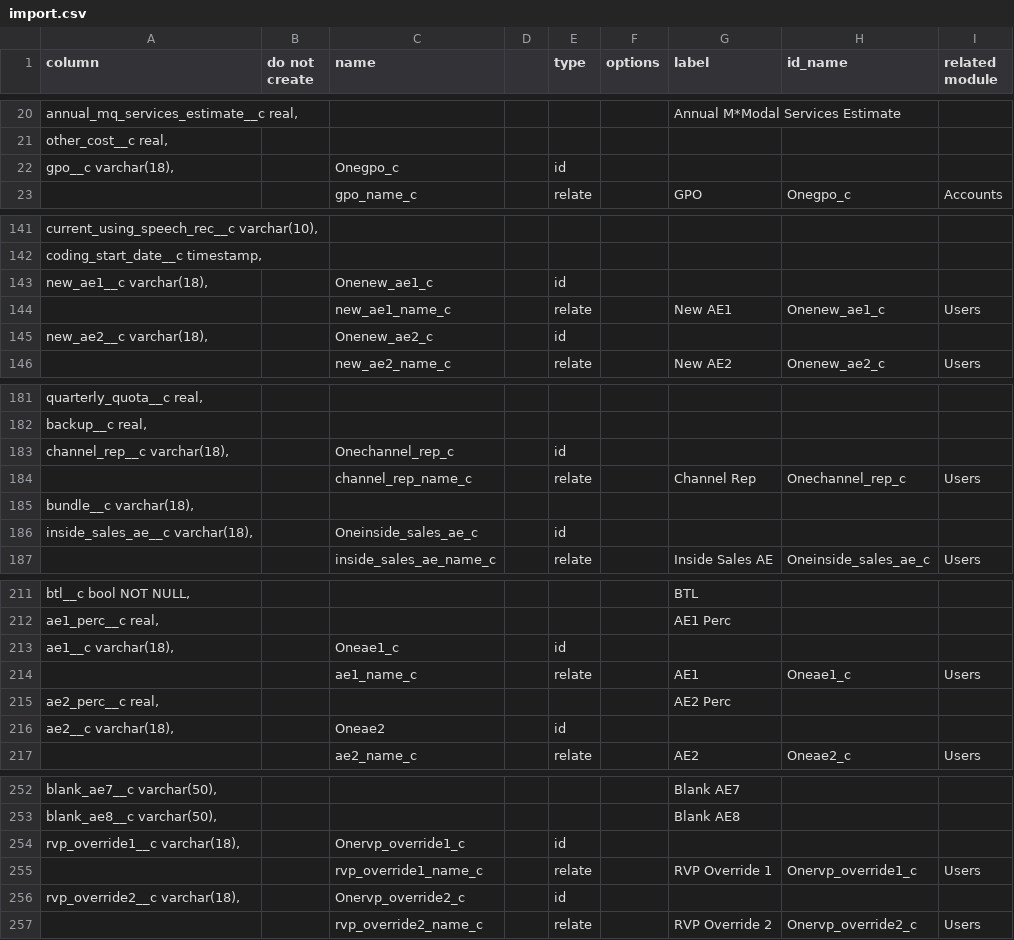
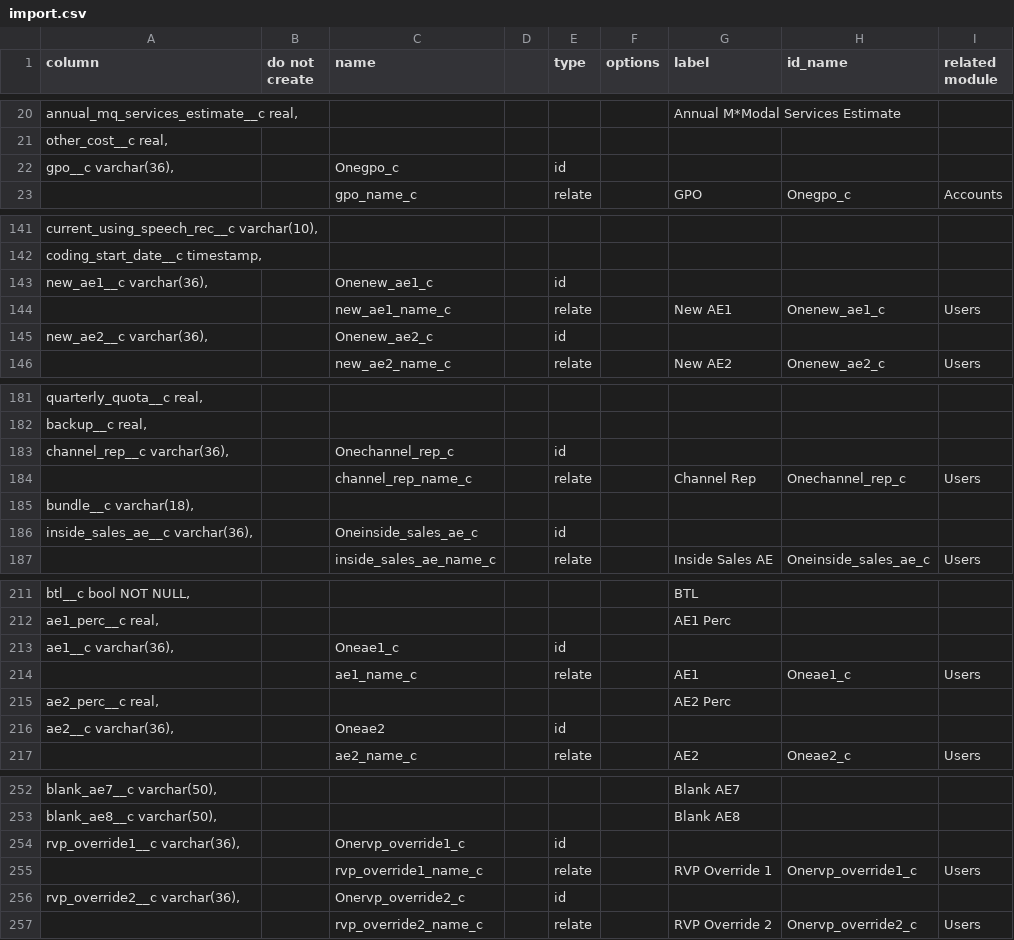
Before and after one commit to stew2714/SuiteCRM, a CSV file: custom/include/OpportunityFieldImport/import.csv, drawn as a sheet; only a part is shown, gaps mark what is left out; the diff covers the shown part only.

```diff
--- a/custom/include/OpportunityFieldImport/import.csv
+++ b/custom/include/OpportunityFieldImport/import.csv
@@ -21,3 +21,3 @@ column,do not create ,name,,type,options,label,id_name,related module
 "   other_cost__c real,",,,,,,,,
-"   gpo__c varchar(18),",,Onegpo_c,,id,,,,
+"   gpo__c varchar(36),",,Onegpo_c,,id,,,,
 ,,gpo_name_c,,relate,,GPO,Onegpo_c,Accounts
@@ -142,5 +142,5 @@ column,do not create ,name,,type,options,label,id_name,related module
 "   coding_start_date__c timestamp,",,,,,,,,
-"   new_ae1__c varchar(18),",,Onenew_ae1_c,,id,,,,
+"   new_ae1__c varchar(36),",,Onenew_ae1_c,,id,,,,
 ,,new_ae1_name_c,,relate,,New AE1,Onenew_ae1_c,Users
-"   new_ae2__c varchar(18),",,Onenew_ae2_c,,id,,,,
+"   new_ae2__c varchar(36),",,Onenew_ae2_c,,id,,,,
 ,,new_ae2_name_c,,relate,,New AE2,Onenew_ae2_c,Users
@@ -182,6 +182,6 @@ column,do not create ,name,,type,options,label,id_name,related module
 "   backup__c real,",,,,,,,,
-"   channel_rep__c varchar(18),",,Onechannel_rep_c,,id,,,,
+"   channel_rep__c varchar(36),",,Onechannel_rep_c,,id,,,,
 ,,channel_rep_name_c,,relate,,Channel Rep,Onechannel_rep_c,Users
 "   bundle__c varchar(18),",,,,,,,,
-"   inside_sales_ae__c varchar(18),",,Oneinside_sales_ae_c,,id,,,,
+"   inside_sales_ae__c varchar(36),",,Oneinside_sales_ae_c,,id,,,,
 ,,inside_sales_ae_name_c,,relate,,Inside Sales AE,Oneinside_sales_ae_c,Users
@@ -212,6 +212,6 @@ column,do not create ,name,,type,options,label,id_name,related module
 "   ae1_perc__c real,",,,,,,AE1 Perc,,
-"   ae1__c varchar(18),",,Oneae1_c,,id,,,,
+"   ae1__c varchar(36),",,Oneae1_c,,id,,,,
 ,,ae1_name_c,,relate,,AE1,Oneae1_c,Users
 "   ae2_perc__c real,",,,,,,AE2 Perc,,
-"   ae2__c varchar(18),",,Oneae2,,id,,,,,,
+"   ae2__c varchar(36),",,Oneae2,,id,,,,,,
 ,,ae2_name_c,,relate,,AE2,Oneae2_c,Users
@@ -253,5 +253,5 @@ column,do not create ,name,,type,options,label,id_name,related module
 "   blank_ae8__c varchar(50),",,,,,,Blank AE8,,
-"   rvp_override1__c varchar(18),",,Onervp_override1_c,,id,,,,
+"   rvp_override1__c varchar(36),",,Onervp_override1_c,,id,,,,
 ,,rvp_override1_name_c,,relate,,RVP Override 1,Onervp_override1_c,Users
-"   rvp_override2__c varchar(18),",,Onervp_override2_c,,id,,,,
+"   rvp_override2__c varchar(36),",,Onervp_override2_c,,id,,,,
 ,,rvp_override2_name_c,,relate,,RVP Override 2,Onervp_override2_c,Users
```
Also changed, not shown: 7 edited cells elsewhere in this file, custom/include/AgreementFieldImport/agree.csv, custom/include/FluencyOne/import.csv, 8 other files.
